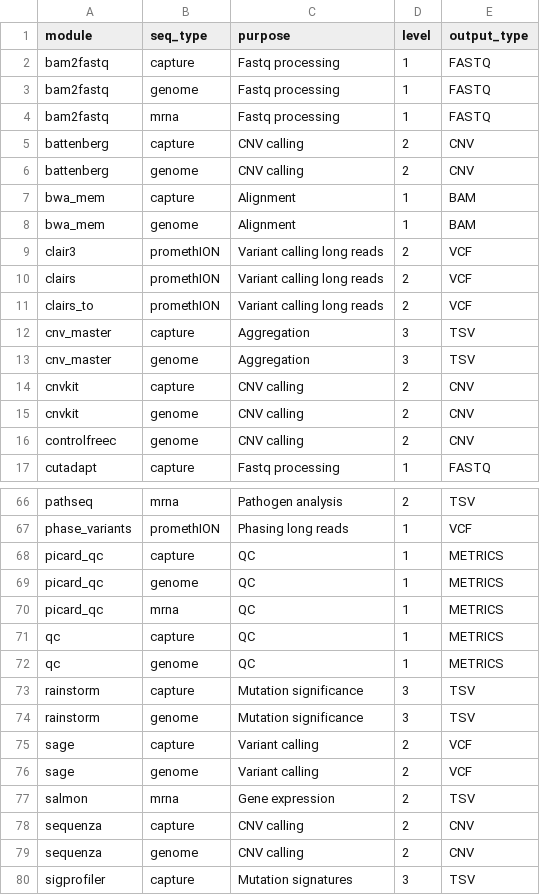
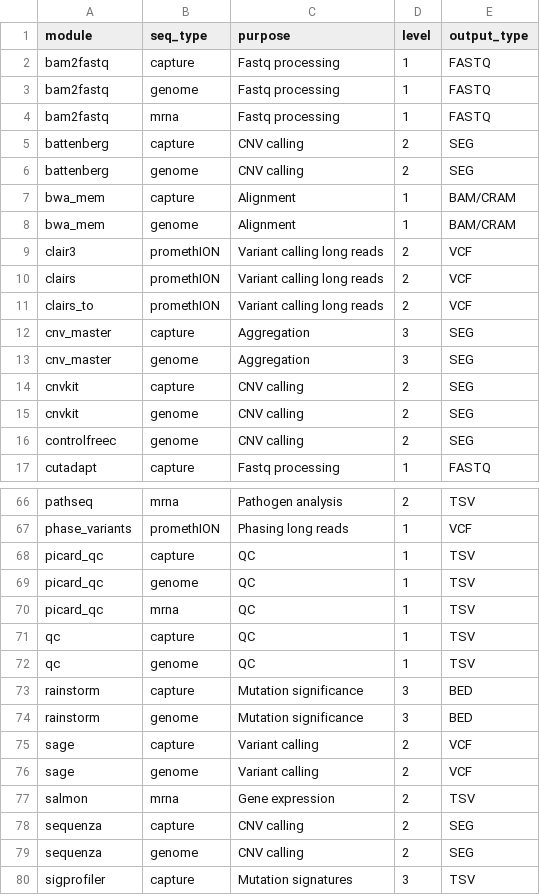
Before and after one commit to LCR-BCCRC/lcr-modules, a TSV file: docs/module_seq_types.tsv, drawn as a sheet; only a part is shown, gaps mark what is left out; the diff covers the shown part only.

Commit message:
update output formats

```diff
--- a/docs/module_seq_types.tsv
+++ b/docs/module_seq_types.tsv
@@ -4,6 +4,6 @@ bam2fastq	genome	Fastq processing	1	FASTQ
 bam2fastq	mrna	Fastq processing	1	FASTQ
-battenberg	capture	CNV calling	2	CNV
-battenberg	genome	CNV calling	2	CNV
-bwa_mem	capture	Alignment	1	BAM
-bwa_mem	genome	Alignment	1	BAM
+battenberg	capture	CNV calling	2	SEG
+battenberg	genome	CNV calling	2	SEG
+bwa_mem	capture	Alignment	1	BAM/CRAM
+bwa_mem	genome	Alignment	1	BAM/CRAM
 clair3	promethION	Variant calling long reads	2	VCF
@@ -11,7 +11,7 @@ clairs	promethION	Variant calling long reads	2	VCF
 clairs_to	promethION	Variant calling long reads	2	VCF
-cnv_master	capture	Aggregation	3	TSV
-cnv_master	genome	Aggregation	3	TSV
-cnvkit	capture	CNV calling	2	CNV
-cnvkit	genome	CNV calling	2	CNV
-controlfreec	genome	CNV calling	2	CNV
+cnv_master	capture	Aggregation	3	SEG
+cnv_master	genome	Aggregation	3	SEG
+cnvkit	capture	CNV calling	2	SEG
+cnvkit	genome	CNV calling	2	SEG
+controlfreec	genome	CNV calling	2	SEG
 cutadapt	capture	Fastq processing	1	FASTQ
@@ -67,9 +67,9 @@ pathseq	mrna	Pathogen analysis	2	TSV
 phase_variants	promethION	Phasing long reads	1	VCF
-picard_qc	capture	QC	1	METRICS
-picard_qc	genome	QC	1	METRICS
-picard_qc	mrna	QC	1	METRICS
-qc	capture	QC	1	METRICS
-qc	genome	QC	1	METRICS
-rainstorm	capture	Mutation significance	3	TSV
-rainstorm	genome	Mutation significance	3	TSV
+picard_qc	capture	QC	1	TSV
+picard_qc	genome	QC	1	TSV
+picard_qc	mrna	QC	1	TSV
+qc	capture	QC	1	TSV
+qc	genome	QC	1	TSV
+rainstorm	capture	Mutation significance	3	BED
+rainstorm	genome	Mutation significance	3	BED
 sage	capture	Variant calling	2	VCF
@@ -77,4 +77,4 @@ sage	genome	Variant calling	2	VCF
 salmon	mrna	Gene expression	2	TSV
-sequenza	capture	CNV calling	2	CNV
-sequenza	genome	CNV calling	2	CNV
+sequenza	capture	CNV calling	2	SEG
+sequenza	genome	CNV calling	2	SEG
 sigprofiler	capture	Mutation signatures	3	TSV
```
Also changed, not shown: 6 edited cells elsewhere in this file, 2 other files.
